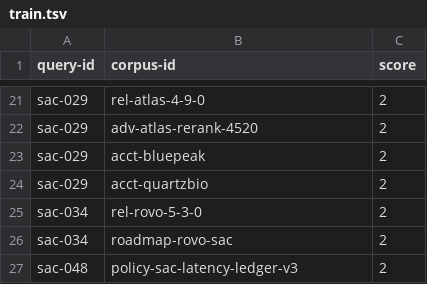
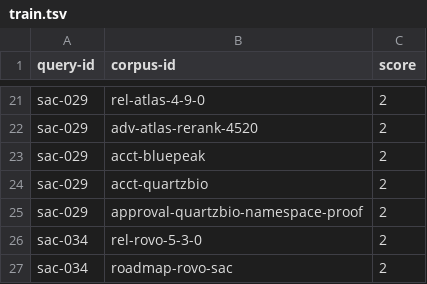
Before and after one commit to gjamsue/search-as-code, a TSV file: sac_benchmark_dataset/data/beir/qrels/train.tsv, drawn as a sheet; only a part is shown, gaps mark what is left out; the shorter side is filled out with more unchanged rows.

```diff
--- a/sac_benchmark_dataset/data/beir/qrels/train.tsv
+++ b/sac_benchmark_dataset/data/beir/qrels/train.tsv
@@ -24,2 +24,3 @@ sac-029	acct-bluepeak	2
 sac-029	acct-quartzbio	2
+sac-029	approval-quartzbio-namespace-proof	2
 sac-034	rel-rovo-5-3-0	2
```
Also changed, not shown: sac_benchmark_dataset/data/beir/hard_negatives/dev.tsv, sac_benchmark_dataset/data/beir/hard_negatives/test.tsv, 27 other files.
